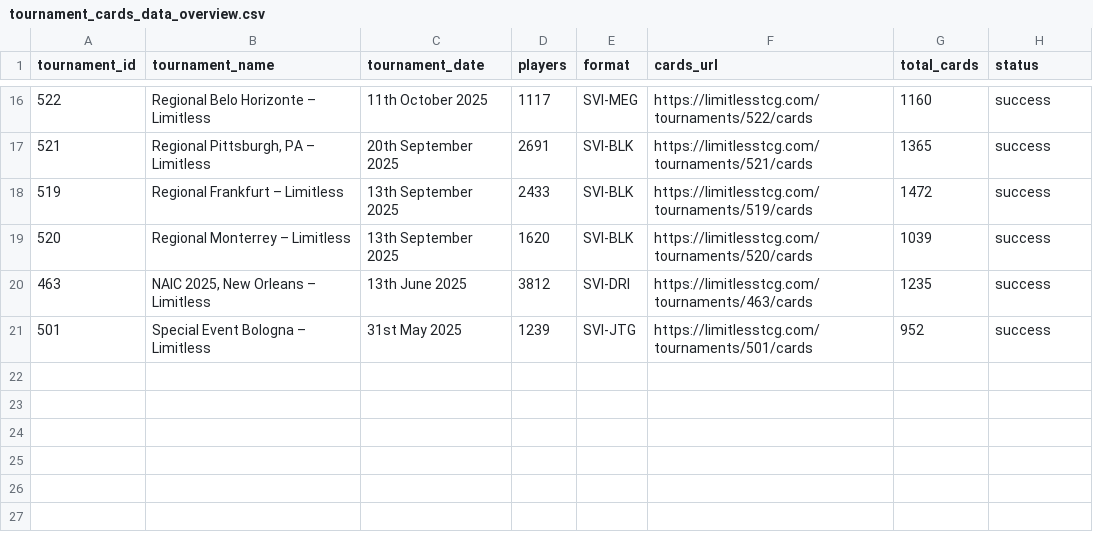
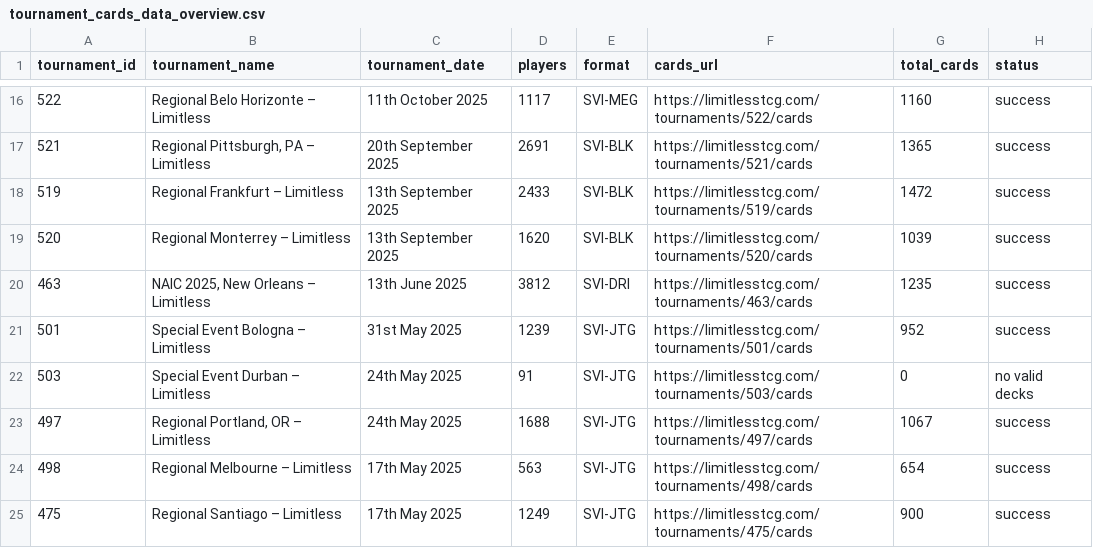
Before and after one commit to CapTheAvenger/TheDipidis, a CSV file: data/tournament_cards_data_overview.csv, drawn as a sheet; only a part is shown, gaps mark what is left out.

Commit message:
Mobile UI optimization & filter improvements
- Added comprehensive mobile optimizations for all tabs (max-width: 768px)
- Cards Tab: 4 columns on mobile with overlay design (text/buttons on bottom 2/3 of card)
- Implemented collapsible filter sections in Cards Tab (saves screen space)
- Format filter now loads from tournament_cards_data_overview.csv
- Formats sorted newest to oldest (SVI-PFL, SVI-MEG, SVI-BLK, etc.)
- Fixed type-hints in tournament_scraper_JH.py (614 errors → 18 warnings)
- Fixed Past Meta tab: tournament filter shows real tournament names
- Fixed Past Meta tab: archetype aggregation across multiple tournaments
- Touch-optimized buttons (min 44px height), compact badges, responsive grids
- Updated data files with latest scraper results

```diff
--- a/data/tournament_cards_data_overview.csv
+++ b/data/tournament_cards_data_overview.csv
@@ -21 +21,5 @@
 501;Special Event Bologna – Limitless;31st May 2025;1239;SVI-JTG;https://limitlesstcg.com/tournaments/501/cards;952;success
+503;Special Event Durban – Limitless;24th May 2025;91;SVI-JTG;https://limitlesstcg.com/tournaments/503/cards;0;no valid decks
+497;Regional Portland, OR – Limitless;24th May 2025;1688;SVI-JTG;https://limitlesstcg.com/tournaments/497/cards;1067;success
+498;Regional Melbourne – Limitless;17th May 2025;563;SVI-JTG;https://limitlesstcg.com/tournaments/498/cards;654;success
+475;Regional Santiago – Limitless;17th May 2025;1249;SVI-JTG;https://limitlesstcg.com/tournaments/475/cards;900;success
```
Also changed, not shown: 20 other files.
